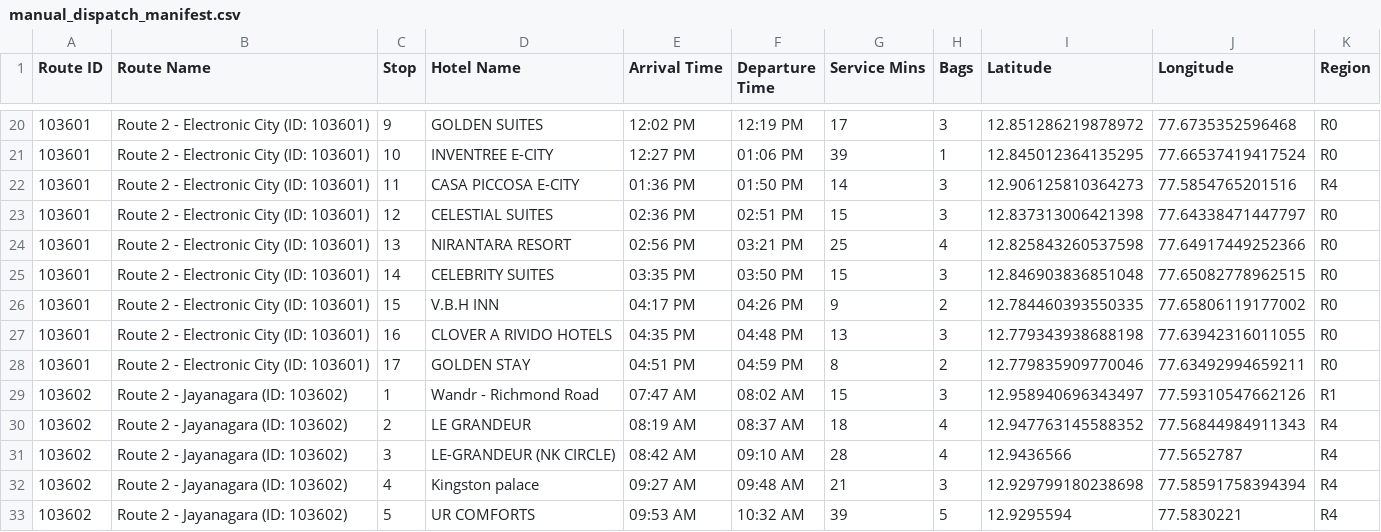
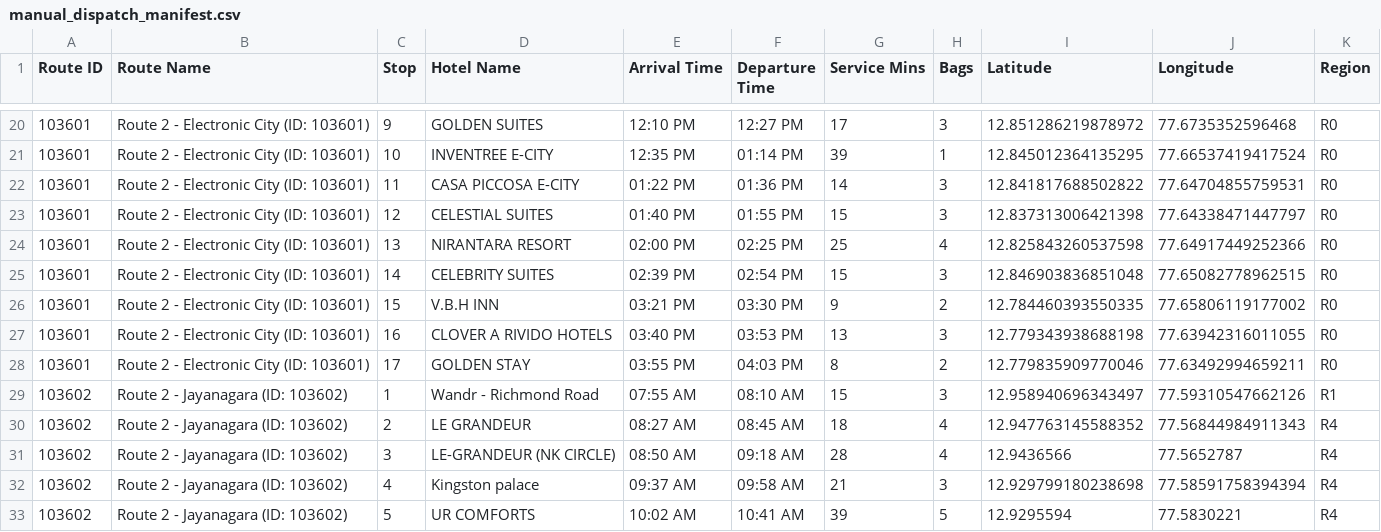
Before and after one commit to akshith2k4/route_final, a CSV file: data/manual_dispatch_manifest.csv, drawn as a sheet; only a part is shown, gaps mark what is left out; the diff covers the shown part only.

```diff
--- a/data/manual_dispatch_manifest.csv
+++ b/data/manual_dispatch_manifest.csv
@@ -20,14 +20,14 @@ Route ID,Route Name,Stop,Hotel Name,Arrival Time,Departure Time,Service Mins,Bag
-103601,Route 2 - Electronic City (ID: 103601),9,GOLDEN SUITES,12:02 PM,12:19 PM,17,3,12.851286219878972,77.6735352596468,R0
-103601,Route 2 - Electronic City (ID: 103601),10,INVENTREE E-CITY,12:27 PM,01:06 PM,39,1,12.845012364135295,77.66537419417524,R0
-103601,Route 2 - Electronic City (ID: 103601),11,CASA PICCOSA E-CITY,01:36 PM,01:50 PM,14,3,12.906125810364273,77.5854765201516,R4
-103601,Route 2 - Electronic City (ID: 103601),12,CELESTIAL SUITES,02:36 PM,02:51 PM,15,3,12.837313006421398,77.64338471447797,R0
-103601,Route 2 - Electronic City (ID: 103601),13,NIRANTARA RESORT,02:56 PM,03:21 PM,25,4,12.825843260537598,77.64917449252366,R0
-103601,Route 2 - Electronic City (ID: 103601),14,CELEBRITY SUITES,03:35 PM,03:50 PM,15,3,12.846903836851048,77.65082778962515,R0
-103601,Route 2 - Electronic City (ID: 103601),15,V.B.H INN,04:17 PM,04:26 PM,9,2,12.784460393550335,77.65806119177002,R0
-103601,Route 2 - Electronic City (ID: 103601),16,CLOVER A RIVIDO HOTELS,04:35 PM,04:48 PM,13,3,12.779343938688198,77.63942316011055,R0
-103601,Route 2 - Electronic City (ID: 103601),17,GOLDEN STAY,04:51 PM,04:59 PM,8,2,12.779835909770046,77.63492994659211,R0
-103602,Route 2 - Jayanagara (ID: 103602),1,Wandr - Richmond Road,07:47 AM,08:02 AM,15,3,12.958940696343497,77.59310547662126,R1
-103602,Route 2 - Jayanagara (ID: 103602),2,LE GRANDEUR,08:19 AM,08:37 AM,18,4,12.947763145588352,77.56844984911343,R4
-103602,Route 2 - Jayanagara (ID: 103602),3,LE-GRANDEUR (NK CIRCLE),08:42 AM,09:10 AM,28,4,12.9436566,77.5652787,R4
-103602,Route 2 - Jayanagara (ID: 103602),4,Kingston palace,09:27 AM,09:48 AM,21,3,12.929799180238698,77.58591758394394,R4
-103602,Route 2 - Jayanagara (ID: 103602),5,UR COMFORTS,09:53 AM,10:32 AM,39,5,12.9295594,77.5830221,R4
+103601,Route 2 - Electronic City (ID: 103601),9,GOLDEN SUITES,12:10 PM,12:27 PM,17,3,12.851286219878972,77.6735352596468,R0
+103601,Route 2 - Electronic City (ID: 103601),10,INVENTREE E-CITY,12:35 PM,01:14 PM,39,1,12.845012364135295,77.66537419417524,R0
+103601,Route 2 - Electronic City (ID: 103601),11,CASA PICCOSA E-CITY,01:22 PM,01:36 PM,14,3,12.841817688502822,77.64704855759531,R0
+103601,Route 2 - Electronic City (ID: 103601),12,CELESTIAL SUITES,01:40 PM,01:55 PM,15,3,12.837313006421398,77.64338471447797,R0
+103601,Route 2 - Electronic City (ID: 103601),13,NIRANTARA RESORT,02:00 PM,02:25 PM,25,4,12.825843260537598,77.64917449252366,R0
+103601,Route 2 - Electronic City (ID: 103601),14,CELEBRITY SUITES,02:39 PM,02:54 PM,15,3,12.846903836851048,77.65082778962515,R0
+103601,Route 2 - Electronic City (ID: 103601),15,V.B.H INN,03:21 PM,03:30 PM,9,2,12.784460393550335,77.65806119177002,R0
+103601,Route 2 - Electronic City (ID: 103601),16,CLOVER A RIVIDO HOTELS,03:40 PM,03:53 PM,13,3,12.779343938688198,77.63942316011055,R0
+103601,Route 2 - Electronic City (ID: 103601),17,GOLDEN STAY,03:55 PM,04:03 PM,8,2,12.779835909770046,77.63492994659211,R0
+103602,Route 2 - Jayanagara (ID: 103602),1,Wandr - Richmond Road,07:55 AM,08:10 AM,15,3,12.958940696343497,77.59310547662126,R1
+103602,Route 2 - Jayanagara (ID: 103602),2,LE GRANDEUR,08:27 AM,08:45 AM,18,4,12.947763145588352,77.56844984911343,R4
+103602,Route 2 - Jayanagara (ID: 103602),3,LE-GRANDEUR (NK CIRCLE),08:50 AM,09:18 AM,28,4,12.9436566,77.5652787,R4
+103602,Route 2 - Jayanagara (ID: 103602),4,Kingston palace,09:37 AM,09:58 AM,21,3,12.929799180238698,77.58591758394394,R4
+103602,Route 2 - Jayanagara (ID: 103602),5,UR COMFORTS,10:02 AM,10:41 AM,39,5,12.9295594,77.5830221,R4
```
Also changed, not shown: 156 edited cells elsewhere in this file, hotels.csv, urban_centroids.csv, 4 other files.
